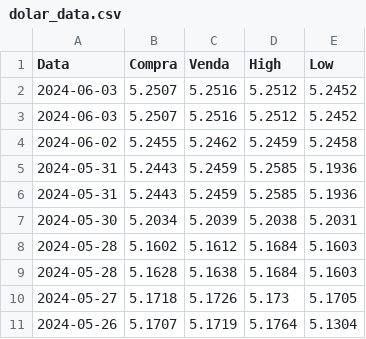
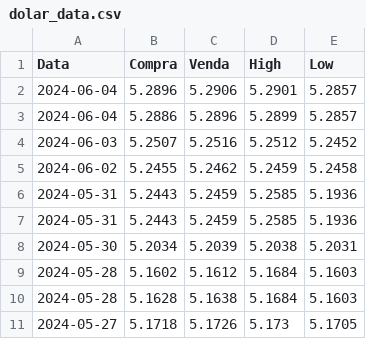
Before and after one commit to MarcusVinicius029/Projeto-POO, a CSV file: SRC/Dados/Data/DataSets/dolar_data.csv, drawn as a sheet; removed rows and columns are numbered as before the commit, all else as after; the diff names each change by its address in the sheet, - before the commit and + after, or states it on an @@ line.

```diff
--- a/SRC/Dados/Data/DataSets/dolar_data.csv
+++ b/SRC/Dados/Data/DataSets/dolar_data.csv
-row 2: 2024-06-03 | 5.2507 | 5.2516 | 5.2512 | 5.2452
+row 2: 2024-06-04 | 5.2896 | 5.2906 | 5.2901 | 5.2857
+row 3: 2024-06-04 | 5.2886 | 5.2896 | 5.2899 | 5.2857
-row 11: 2024-05-26 | 5.1707 | 5.1719 | 5.1764 | 5.1304
```
Also changed, not shown: SRC/Dados/Data/DataSets/solana_data.csv, 13 other files.
